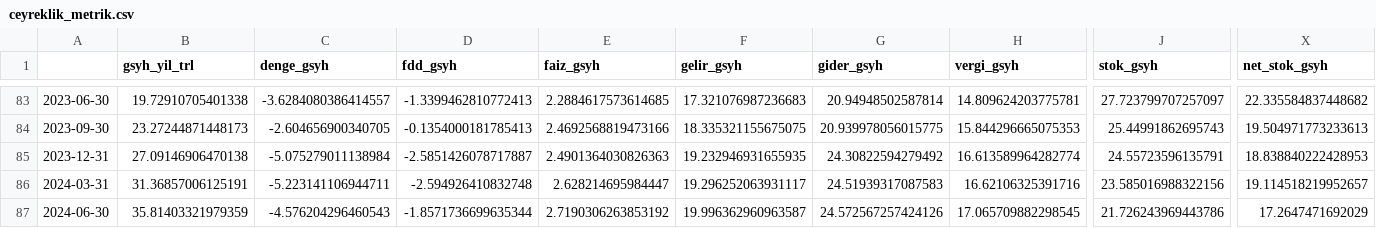
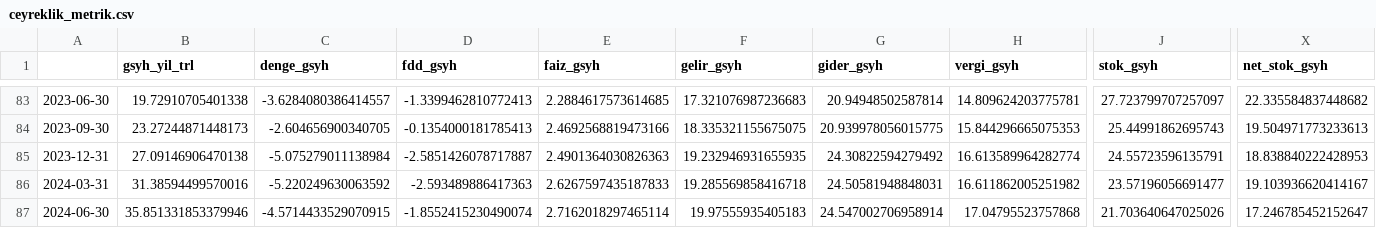
Before and after one commit to cocoonish/tto-trading, a CSV file: Aktarılacak Projeler/Butce/data/ceyreklik_metrik.csv, drawn as a sheet; only a part is shown, gaps mark what is left out; the diff covers the shown part only; the diff names each change by its address in the sheet, - before the commit and + after, or states it on an @@ line.

```diff
--- a/Aktarılacak Projeler/Butce/data/ceyreklik_metrik.csv
+++ b/Aktarılacak Projeler/Butce/data/ceyreklik_metrik.csv
-B86 (gsyh_yil_trl): 31.36857006125191
+B86 (gsyh_yil_trl): 31.38594499570016
-C86 (denge_gsyh): -5.223141106944711
+C86 (denge_gsyh): -5.220249630063592
-D86 (fdd_gsyh): -2.594926410832748
+D86 (fdd_gsyh): -2.593489886417363
-E86 (faiz_gsyh): 2.628214695984447
+E86 (faiz_gsyh): 2.6267597435187833
-F86 (gelir_gsyh): 19.296252063931117
+F86 (gelir_gsyh): 19.285569858416718
-G86 (gider_gsyh): 24.51939317087583
+G86 (gider_gsyh): 24.50581948848031
-H86 (vergi_gsyh): 16.62106325391716
+H86 (vergi_gsyh): 16.611862005251982
-J86 (stok_gsyh): 23.585016988322156
+J86 (stok_gsyh): 23.57196056691477
-X86 (net_stok_gsyh): 19.114518219952657
+X86 (net_stok_gsyh): 19.103936620414167
-B87 (gsyh_yil_trl): 35.81403321979359
+B87 (gsyh_yil_trl): 35.851331853379946
-C87 (denge_gsyh): -4.576204296460543
+C87 (denge_gsyh): -4.5714433529070915
-D87 (fdd_gsyh): -1.8571736699635344
+D87 (fdd_gsyh): -1.8552415230490074
-E87 (faiz_gsyh): 2.7190306263853192
+E87 (faiz_gsyh): 2.7162018297465114
-F87 (gelir_gsyh): 19.996362960963587
+F87 (gelir_gsyh): 19.97555935405183
-G87 (gider_gsyh): 24.572567257424126
+G87 (gider_gsyh): 24.547002706958914
-H87 (vergi_gsyh): 17.065709882298545
+H87 (vergi_gsyh): 17.04795523757868
-J87 (stok_gsyh): 21.726243969443786
+J87 (stok_gsyh): 21.703640647025026
-X87 (net_stok_gsyh): 17.2647471692029
+X87 (net_stok_gsyh): 17.246785452152647
```
Also changed, not shown: 89 edited cells elsewhere in this file, Aktarılacak Projeler/Butce/data/aylik.csv, Aktarılacak Projeler/Butce/data/aylik_metrik.csv, 43 other files.
